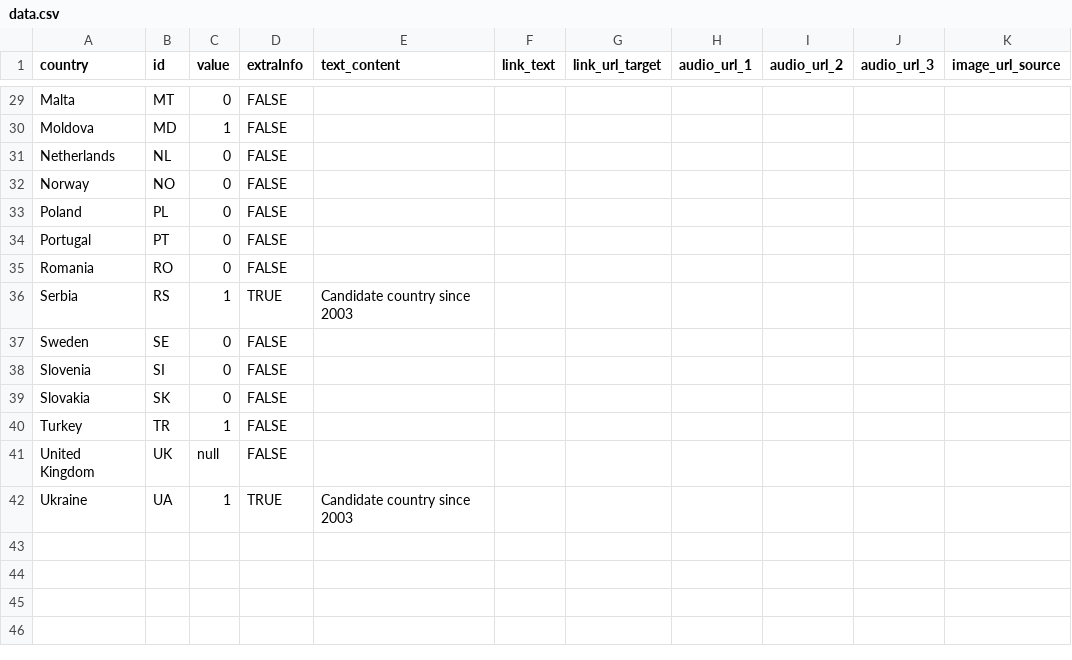
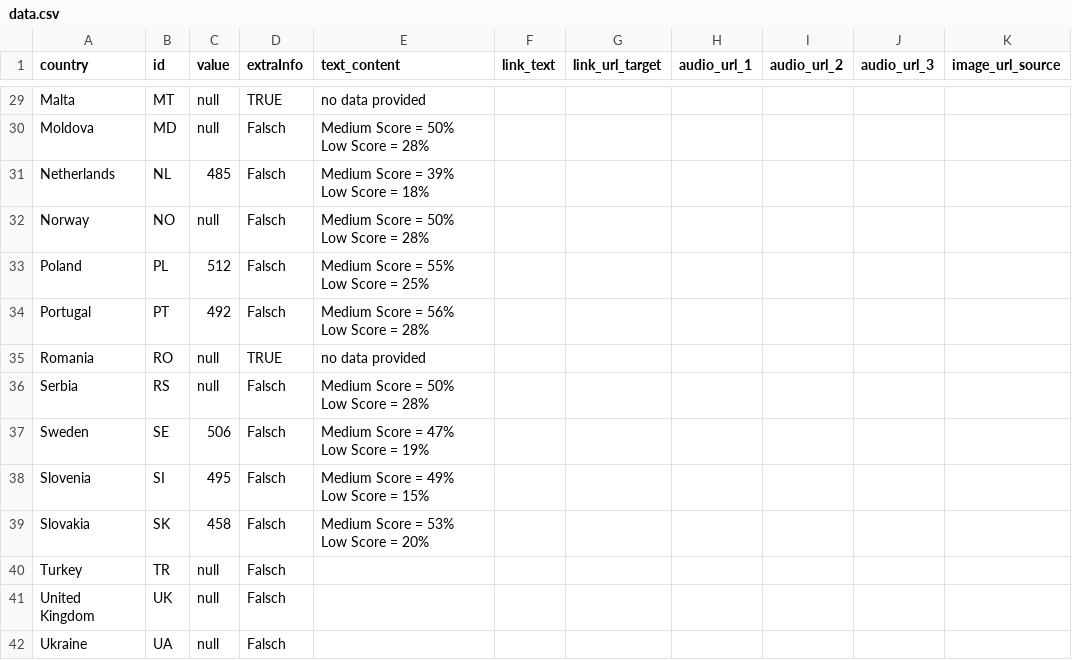
Before and after one commit to EuranetPlus/map-reading-performance, a CSV file: static/data/thematic/data.csv, drawn as a sheet; only a part is shown, gaps mark what is left out; ↵ is a line break in a cell; the diff covers the shown part only; the diff names each change by its address in the sheet, - before the commit and + after, or states it on an @@ line.

Commit message:
Update data.csv

```diff
--- a/static/data/thematic/data.csv
+++ b/static/data/thematic/data.csv
-C29 (value): 0
+C29 (value): null
-D29 (extraInfo): FALSE
+D29 (extraInfo): TRUE
-E29 (text_content): (empty)
+E29 (text_content): no data provided
-C30 (value): 1
+C30 (value): null
-D30:D34 (extraInfo): FALSE
+D30:D34 (extraInfo): Falsch
-E30 (text_content): (empty)
+E30 (text_content): Medium Score = 50% ↵ Low Score = 28%
-C31 (value): 0
+C31 (value): 485
-E31 (text_content): (empty)
+E31 (text_content): Medium Score = 39% ↵ Low Score = 18%
-C32 (value): 0
+C32 (value): null
-E32 (text_content): (empty)
+E32 (text_content): Medium Score = 50% ↵ Low Score = 28%
-C33 (value): 0
+C33 (value): 512
-E33 (text_content): (empty)
+E33 (text_content): Medium Score = 55% ↵ Low Score = 25%
-C34 (value): 0
+C34 (value): 492
-E34 (text_content): (empty)
+E34 (text_content): Medium Score = 56% ↵ Low Score = 28%
-C35 (value): 0
+C35 (value): null
-D35 (extraInfo): FALSE
+D35 (extraInfo): TRUE
-E35 (text_content): (empty)
+E35 (text_content): no data provided
-C36 (value): 1
+C36 (value): null
-D36 (extraInfo): TRUE
+D36 (extraInfo): Falsch
-E36 (text_content): Candidate country since 2003
+E36 (text_content): Medium Score = 50% ↵ Low Score = 28%
-C37 (value): 0
+C37 (value): 506
-D37:D41 (extraInfo): FALSE
+D37:D41 (extraInfo): Falsch
-E37 (text_content): (empty)
+E37 (text_content): Medium Score = 47% ↵ Low Score = 19%
-C38 (value): 0
+C38 (value): 495
-E38 (text_content): (empty)
+E38 (text_content): Medium Score = 49% ↵ Low Score = 15%
-C39 (value): 0
+C39 (value): 458
-E39 (text_content): (empty)
+E39 (text_content): Medium Score = 53% ↵ Low Score = 20%
-C40 (value): 1
+C40 (value): null
-C42 (value): 1
+C42 (value): null
-D42 (extraInfo): TRUE
+D42 (extraInfo): Falsch
-E42 (text_content): Candidate country since 2003
+E42 (text_content): (empty)
```
Also changed, not shown: 81 edited cells elsewhere in this file.
